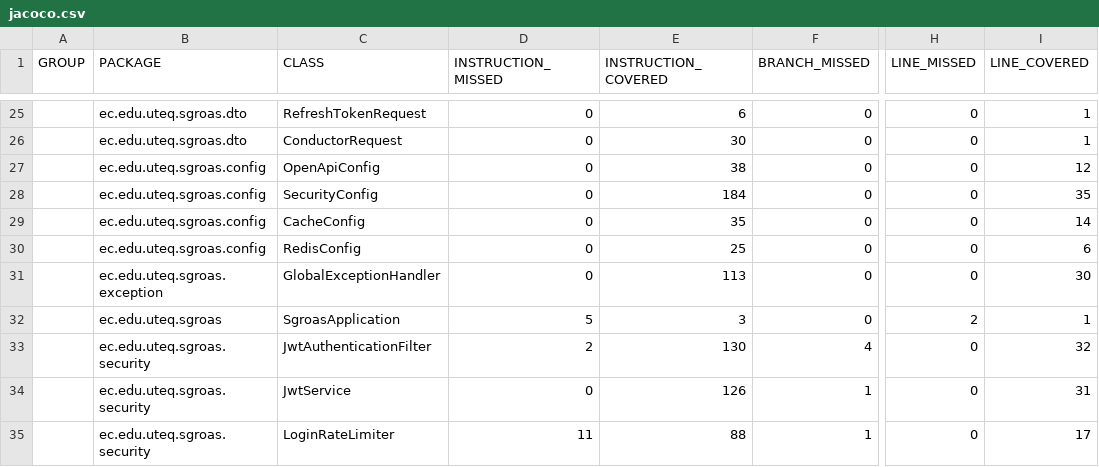
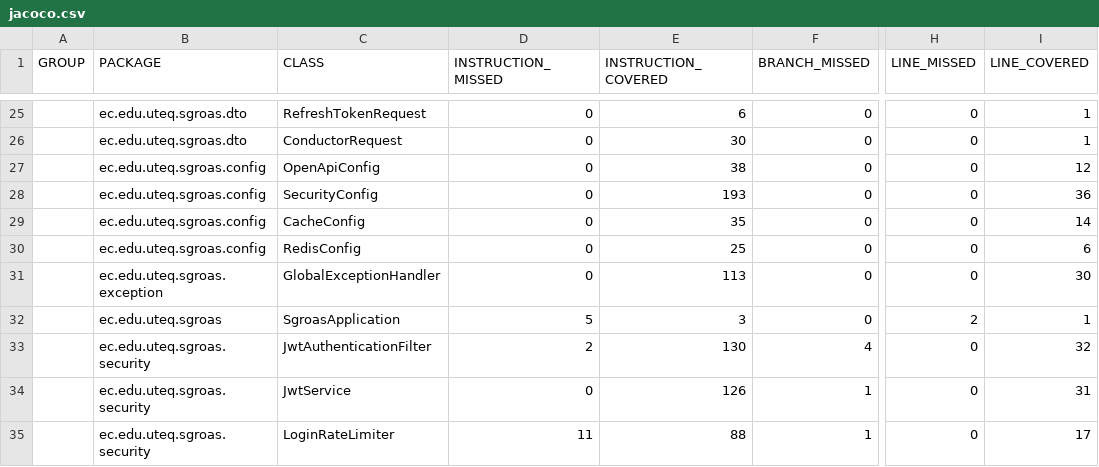
Before and after one commit to Alxjandr07/SGROAS-ProyectoAppWeb, a CSV file: docs/mediciones/jacoco/jacoco.csv, drawn as a sheet; only a part is shown, gaps mark what is left out; the diff names each change by its address in the sheet, - before the commit and + after, or states it on an @@ line.

```diff
--- a/docs/mediciones/jacoco/jacoco.csv
+++ b/docs/mediciones/jacoco/jacoco.csv
-E28 (INSTRUCTION_COVERED): 184
+E28 (INSTRUCTION_COVERED): 193
-I28 (LINE_COVERED): 35
+I28 (LINE_COVERED): 36
```
Also changed, not shown: 18 other files.
